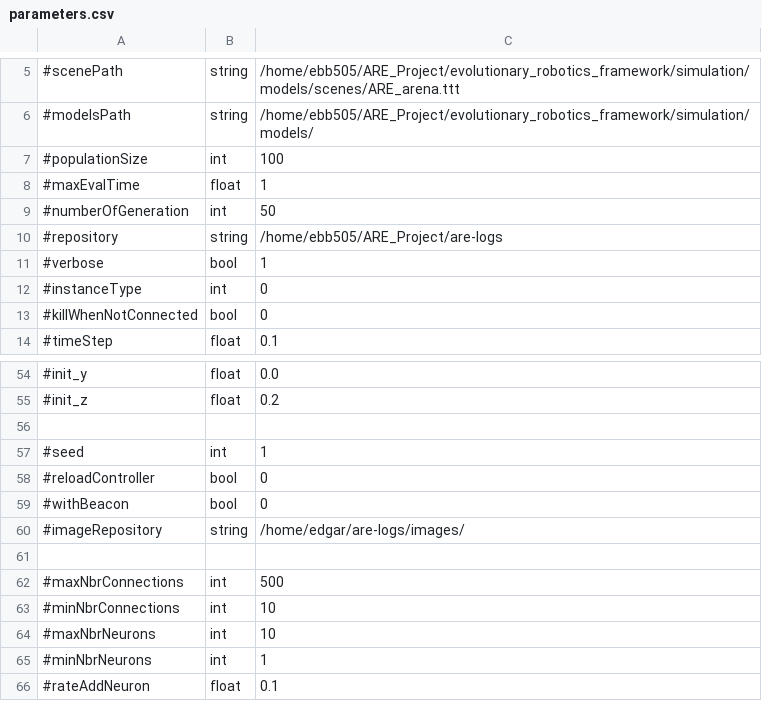
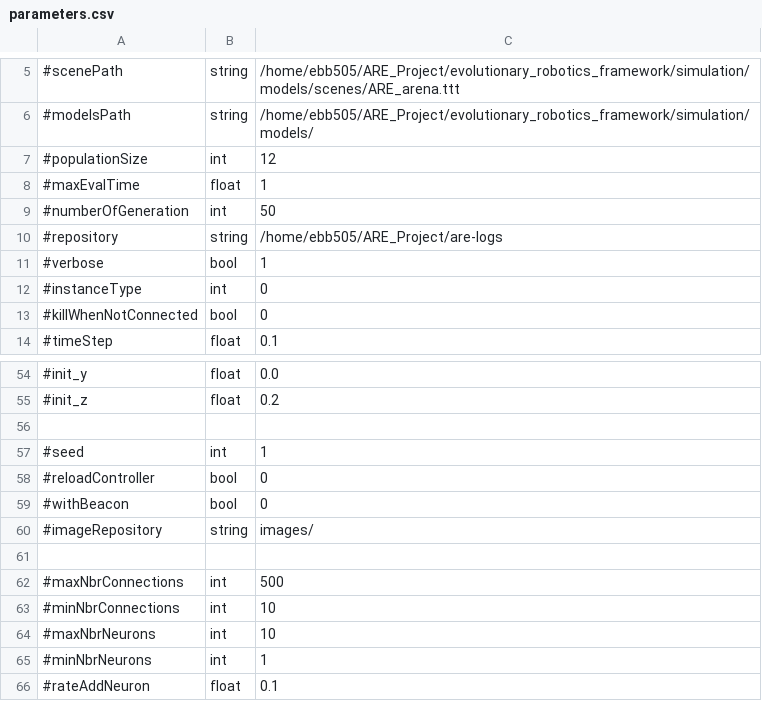
Before and after one commit to AutonomousRoboticEvolution/AREFramework, a CSV file: experiments/bodyplantesting_nn2/parameters.csv, drawn as a sheet; only a part is shown, gaps mark what is left out.

```diff
--- a/experiments/bodyplantesting_nn2/parameters.csv
+++ b/experiments/bodyplantesting_nn2/parameters.csv
@@ -6,3 +6,3 @@
 #modelsPath,string,/home/ebb505/ARE_Project/evolutionary_robotics_framework/simulation/models/
-#populationSize,int,100
+#populationSize,int,12
 #maxEvalTime,float,1
@@ -59,3 +59,3 @@
 #withBeacon,bool,0
-#imageRepository,string,/home/edgar/are-logs/images/
+#imageRepository,string,images/
 
```
Also changed, not shown: 5 other files.
